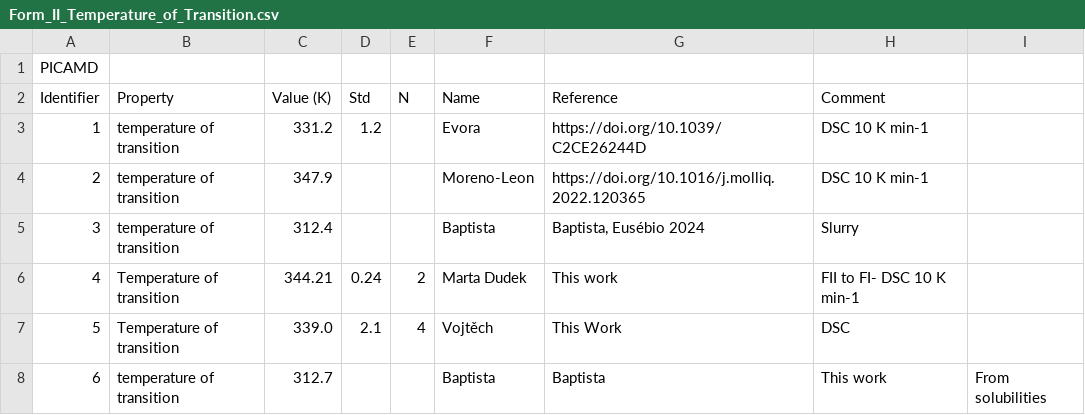
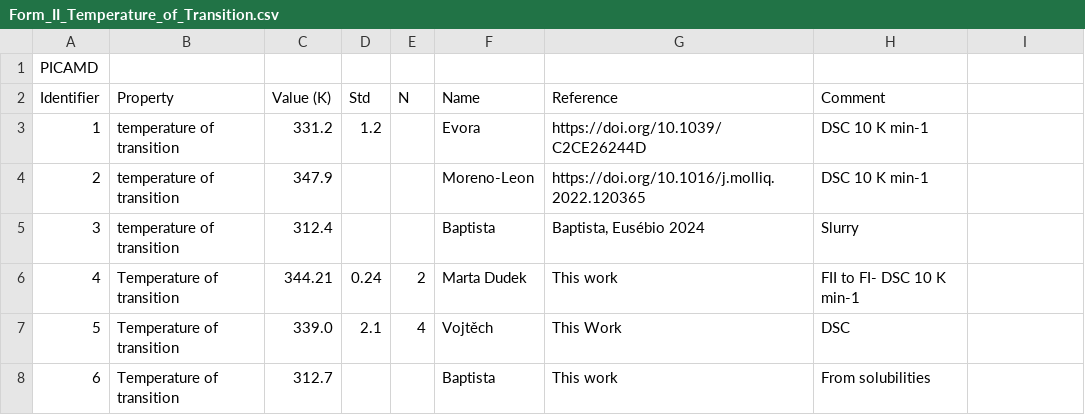
Before and after one commit to jagriabaptista/collaboration-bestcsp-experimental-data, a CSV file: Picolinamide/Form_II_Temperature_of_Transition.csv, drawn as a sheet.

Commit message:
Fix capitalization in temperature of transition entries

```diff
--- a/Picolinamide/Form_II_Temperature_of_Transition.csv
+++ b/Picolinamide/Form_II_Temperature_of_Transition.csv
@@ -7,2 +7,2 @@ Identifier,Property,Value (K),Std,N,Name,Reference,Comment
 5,Temperature of transition,339.0,2.1,4,Vojtěch,This Work,DSC
-6,temperature of transition,312.7,,,Baptista,Baptista, This work,From solubilities
+6,Temperature of transition,312.7,,,Baptista, This work,From solubilities
```
